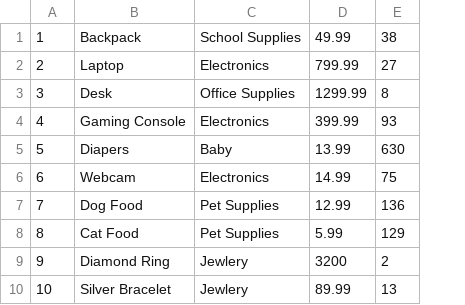
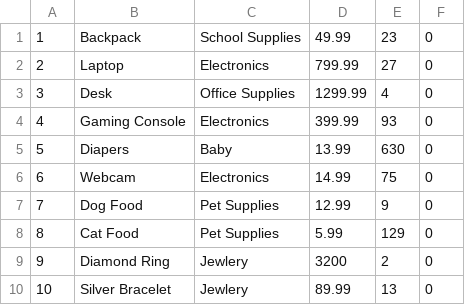
Before and after one commit to noelru94/bamazon, a CSV file: seed_products.csv, drawn as a sheet; the diff names each change by its address in the sheet, - before the commit and + after, or states it on an @@ line.

```diff
--- a/seed_products.csv
+++ b/seed_products.csv
+column F, rows 1-10: all 0
-E1: 38
+E1: 23
-E3: 8
+E3: 4
-E7: 136
+E7: 9
```
Also changed, not shown: 10 other files.
